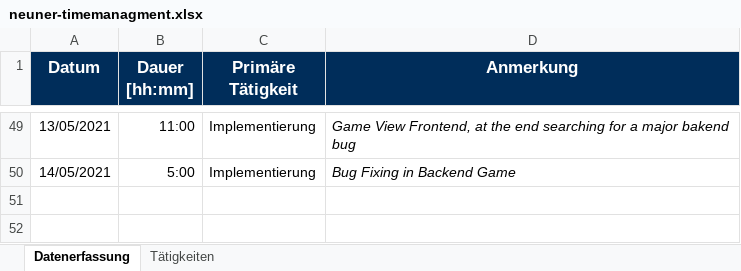
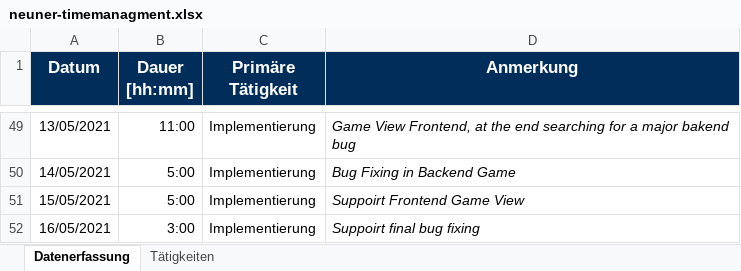
Before and after one commit to BeyerMart/softwareEngineeringClass-timeGuessGame, an Excel workbook: documentation/timemanagment/neuner-timemanagment.xlsx, sheet Datenerfassung, drawn as a sheet; only a part is shown, gaps mark what is left out; values as stored, in another font and other column widths than the file's, no borders; the diff names each change by its address in the sheet, - before the commit and + after, or states it on an @@ line.

Commit message:
Update neuner-timemanagment

```diff
--- a/documentation/timemanagment/neuner-timemanagment.xlsx (sheet Datenerfassung)
+++ b/documentation/timemanagment/neuner-timemanagment.xlsx (sheet Datenerfassung)
+row 51: 15/05/2021 | 5:00 | Implementierung | Suppoirt Frontend Game View
+row 52: 16/05/2021 | 3:00 | Implementierung | Suppoirt final bug fixing
```
